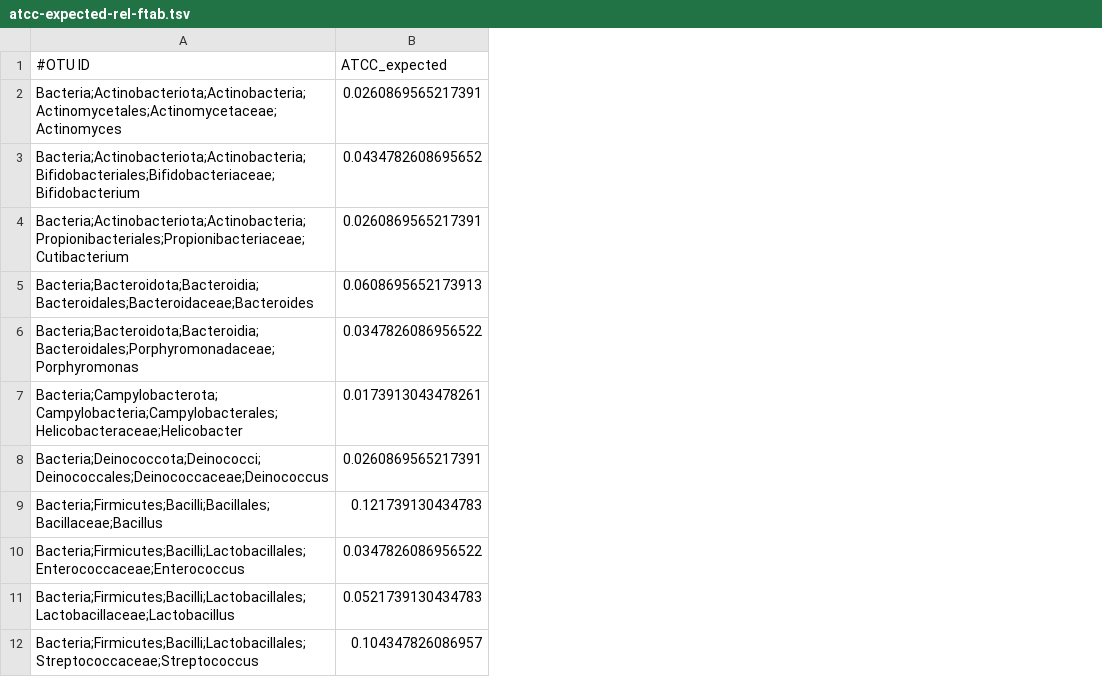
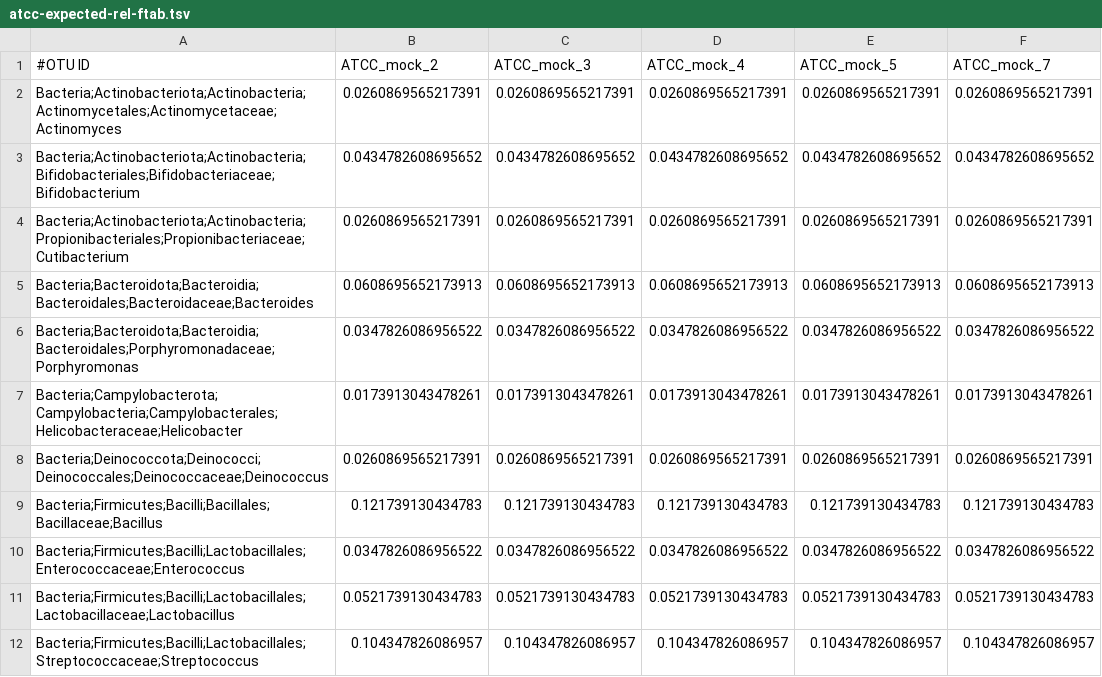
Before and after one commit to BIOR-LV/gut-flpp-2018, a TSV file: data/mock/atcc-expected-rel-ftab.tsv, drawn as a sheet; only a part is shown; the diff names each change by its address in the sheet, - before the commit and + after, or states it on an @@ line.

Commit message:
matching sample IDs in expected composition tables

```diff
--- a/data/mock/atcc-expected-rel-ftab.tsv
+++ b/data/mock/atcc-expected-rel-ftab.tsv
+column C (ATCC_mock_3), rows 2-12: 0.0260869565217391 | 0.0434782608695652 | 0.0260869565217391 | 0.0608695652173913 | 0.0347826086956522 | 0.0173913043478261 | 0.0260869565217391 | 0.121739130434783 | 0.0347826086956522 | 0.0521739130434783 | 0.104347826086957
+column D (ATCC_mock_4), rows 2-12: 0.0260869565217391 | 0.0434782608695652 | 0.0260869565217391 | 0.0608695652173913 | 0.0347826086956522 | 0.0173913043478261 | 0.0260869565217391 | 0.121739130434783 | 0.0347826086956522 | 0.0521739130434783 | 0.104347826086957
+column E (ATCC_mock_5), rows 2-12: 0.0260869565217391 | 0.0434782608695652 | 0.0260869565217391 | 0.0608695652173913 | 0.0347826086956522 | 0.0173913043478261 | 0.0260869565217391 | 0.121739130434783 | 0.0347826086956522 | 0.0521739130434783 | 0.104347826086957
+column F (ATCC_mock_7), rows 2-12: 0.0260869565217391 | 0.0434782608695652 | 0.0260869565217391 | 0.0608695652173913 | 0.0347826086956522 | 0.0173913043478261 | 0.0260869565217391 | 0.121739130434783 | 0.0347826086956522 | 0.0521739130434783 | 0.104347826086957
-B1: ATCC_expected
+B1: ATCC_mock_2
```
Also changed, not shown: data/mock/atcc-expected-abs-ftab.tsv, data/mock/zr-expected-abs-ftab.tsv, 3 other files.
